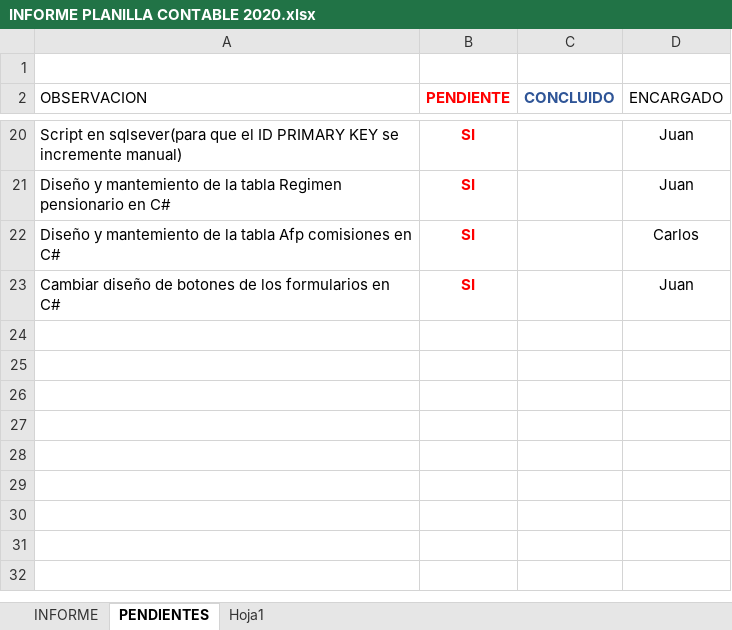
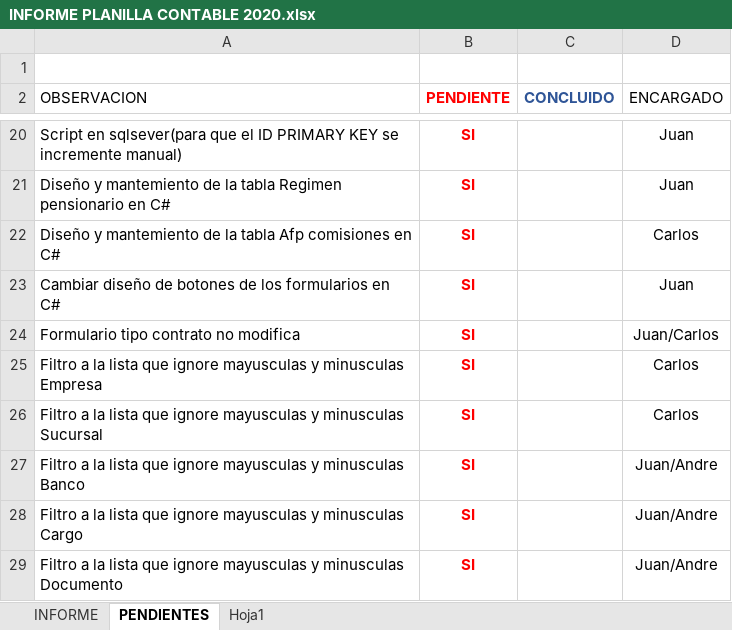
Before and after one commit to lctsistemas/PLANILLACONTABLE, an Excel workbook: INFORME/INFORME PLANILLA CONTABLE 2020.xlsx, sheet PENDIENTES, drawn as a sheet; only a part is shown, gaps mark what is left out; values as stored, in another font and other column widths than the file's, no borders; table styles not drawn; the diff names each change by its address in the sheet, - before the commit and + after, or states it on an @@ line.

Commit message:
Informe

```diff
--- a/INFORME/INFORME PLANILLA CONTABLE 2020.xlsx (sheet PENDIENTES)
+++ b/INFORME/INFORME PLANILLA CONTABLE 2020.xlsx (sheet PENDIENTES)
+row 24: Formulario tipo contrato no modifica | SI |  | Juan/Carlos
+row 25: Filtro a la lista que ignore mayusculas y minusculas Empresa | SI |  | Carlos
+row 26: Filtro a la lista que ignore mayusculas y minusculas Sucursal | SI |  | Carlos
+row 27: Filtro a la lista que ignore mayusculas y minusculas Banco | SI |  | Juan/Andre
+row 28: Filtro a la lista que ignore mayusculas y minusculas Cargo | SI |  | Juan/Andre
+row 29: Filtro a la lista que ignore mayusculas y minusculas Documento | SI |  | Juan/Andre
```
Also changed, not shown: sheet INFORME, charts or pictures, 27 other files.
